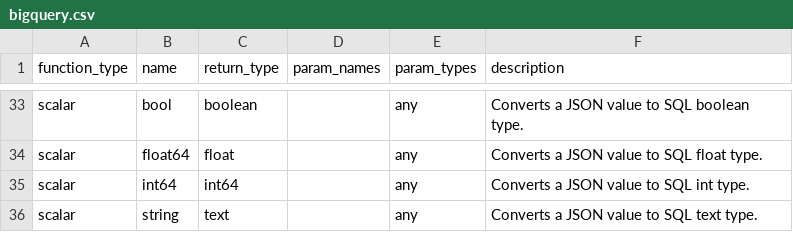
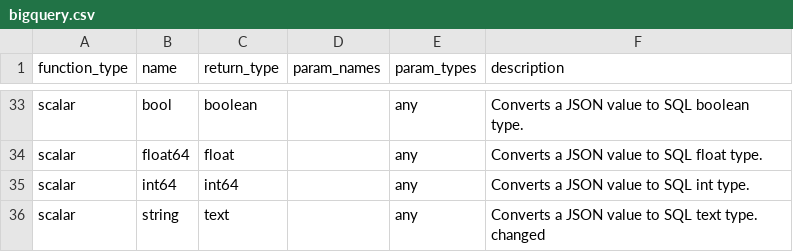
Before and after one commit to Canner/wren-engine, a CSV file: ibis-server/resources/function_list/bigquery.csv, drawn as a sheet; only a part is shown, gaps mark what is left out.

Commit message:
dummy comit

```diff
--- a/ibis-server/resources/function_list/bigquery.csv
+++ b/ibis-server/resources/function_list/bigquery.csv
@@ -35,2 +35,2 @@ scalar,float64,float,,"any","Converts a JSON value to SQL float type."
 scalar,int64,int64,,"any","Converts a JSON value to SQL int type."
-scalar,string,text,,"any","Converts a JSON value to SQL text type."
+scalar,string,text,,"any","Converts a JSON value to SQL text type. changed"
```
